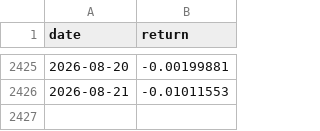
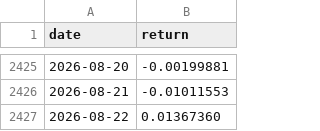
Before and after one commit to aperiodic-io/factors-dataroom, a CSV file: data/portfolio-40-returns/altair.csv, drawn as a sheet; only a part is shown, gaps mark what is left out; the diff names each change by its address in the sheet, - before the commit and + after, or states it on an @@ line.

```diff
--- a/data/portfolio-40-returns/altair.csv
+++ b/data/portfolio-40-returns/altair.csv
+row 2427: 2026-08-22 | 0.01367360
```
Also changed, not shown: data/portfolio-40-returns/carry_enhanced.csv, data/portfolio-40-returns/instantaneous_momentum.csv, 53 other files.
